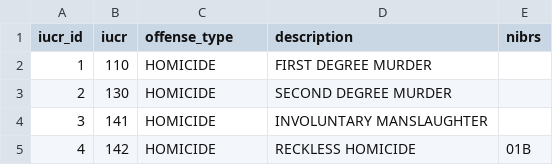
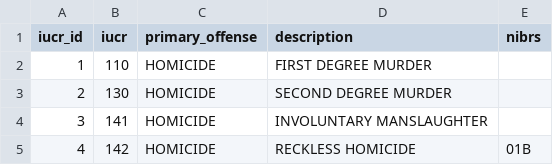
Before and after one commit to SteeltownRiot/DSA, a CSV file: DSA-7030 Databases & Analytics/Module 8 - Final Project/iucr_codes.csv, drawn as a sheet; only a part is shown.

```diff
--- a/DSA-7030 Databases & Analytics/Module 8 - Final Project/iucr_codes.csv
+++ b/DSA-7030 Databases & Analytics/Module 8 - Final Project/iucr_codes.csv
@@ -1,2 +1,2 @@
-iucr_id,iucr,offense_type,description,nibrs
+iucr_id,iucr,primary_offense,description,nibrs
 1,110,HOMICIDE,FIRST DEGREE MURDER,
```
Also changed, not shown: DSA-7030 Databases & Analytics/Module 8 - Final Project/locations.csv, 1 other file.
